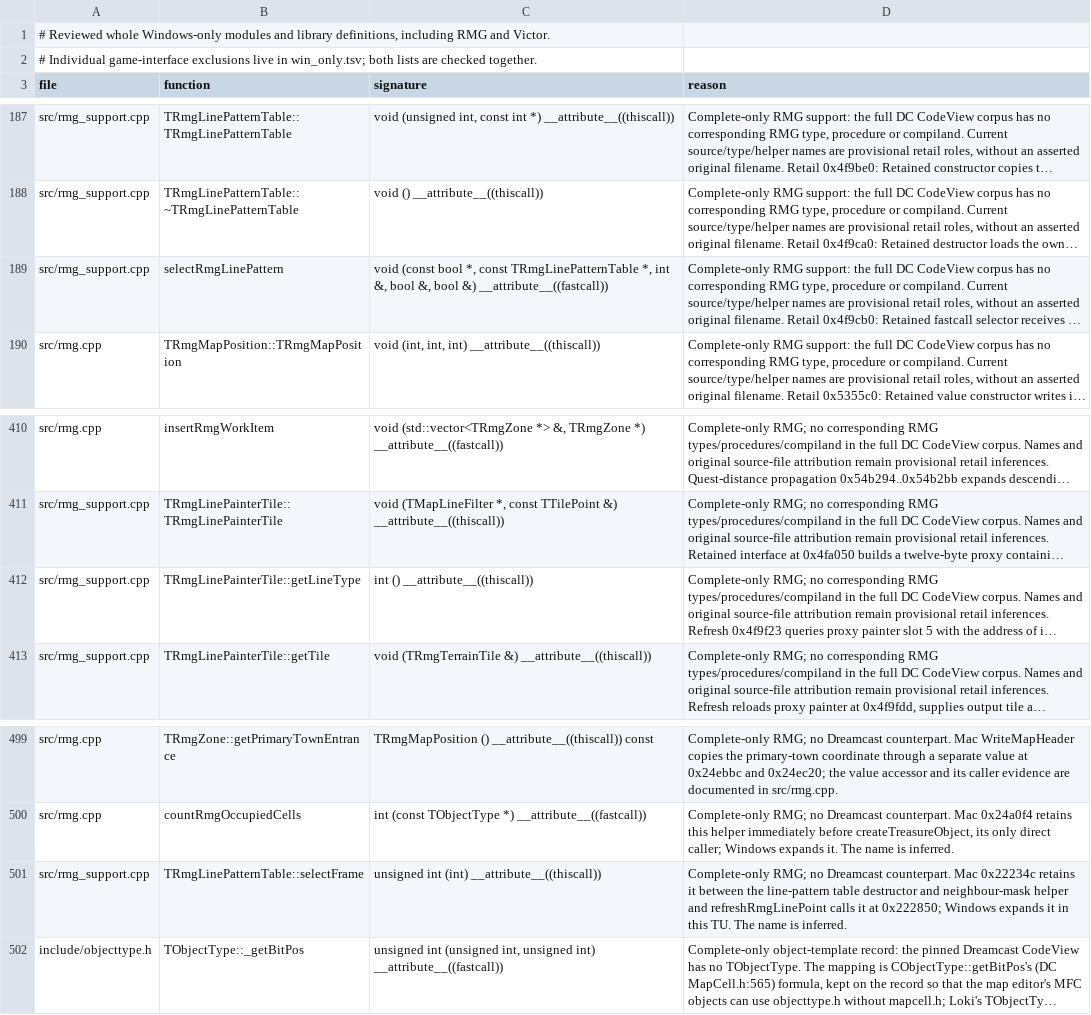
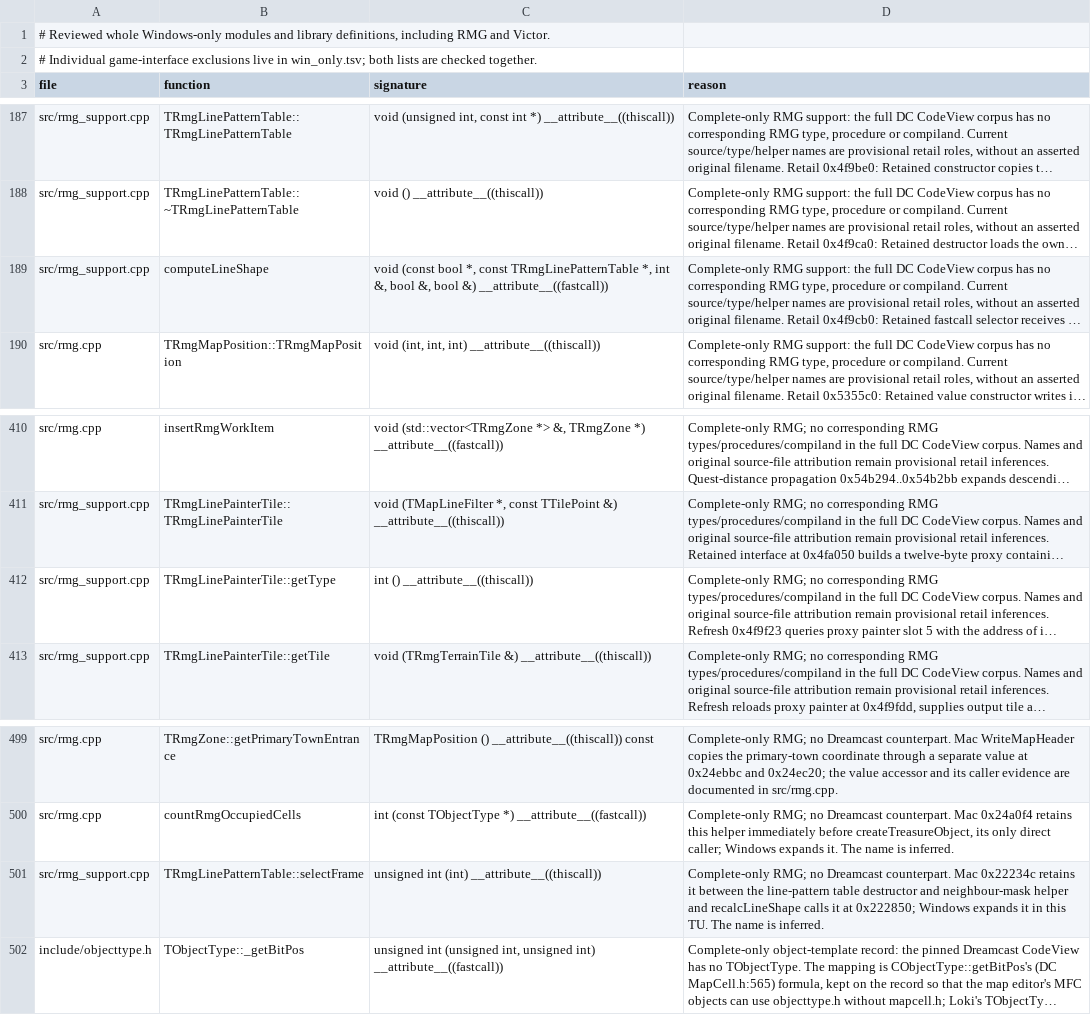
Before and after one commit to philipmendocino/homm3-decomp, a TSV file: config/source/win_only_modules.tsv, drawn as a sheet; only a part is shown, gaps mark what is left out; long unchanged cells end in …; the diff covers the shown part only; the diff names each change by its address in the sheet, - before the commit and + after, or states it on an @@ line.

```diff
--- a/config/source/win_only_modules.tsv
+++ b/config/source/win_only_modules.tsv
-B189 (function): selectRmgLinePattern
+B189 (function): computeLineShape
-B412 (function): TRmgLinePainterTile::getLineType
+B412 (function): TRmgLinePainterTile::getType
-D501 (reason): …helper and refreshRmgLinePoint calls it…
+D501 (reason): …helper and recalcLineShape calls it…
```
Also changed, not shown: 13 edited cells elsewhere in this file, 12 other files.
